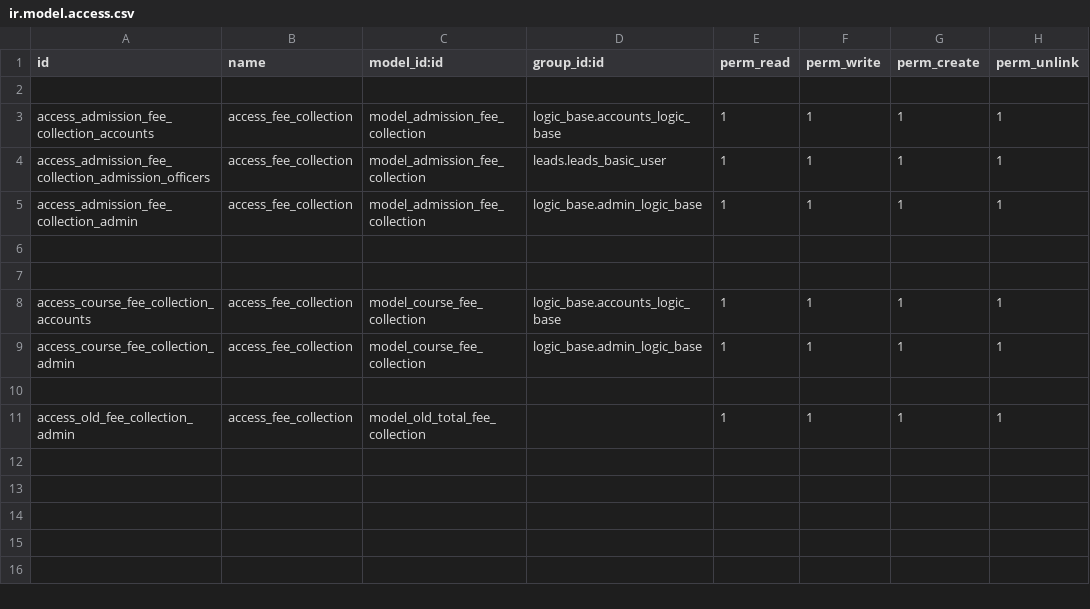
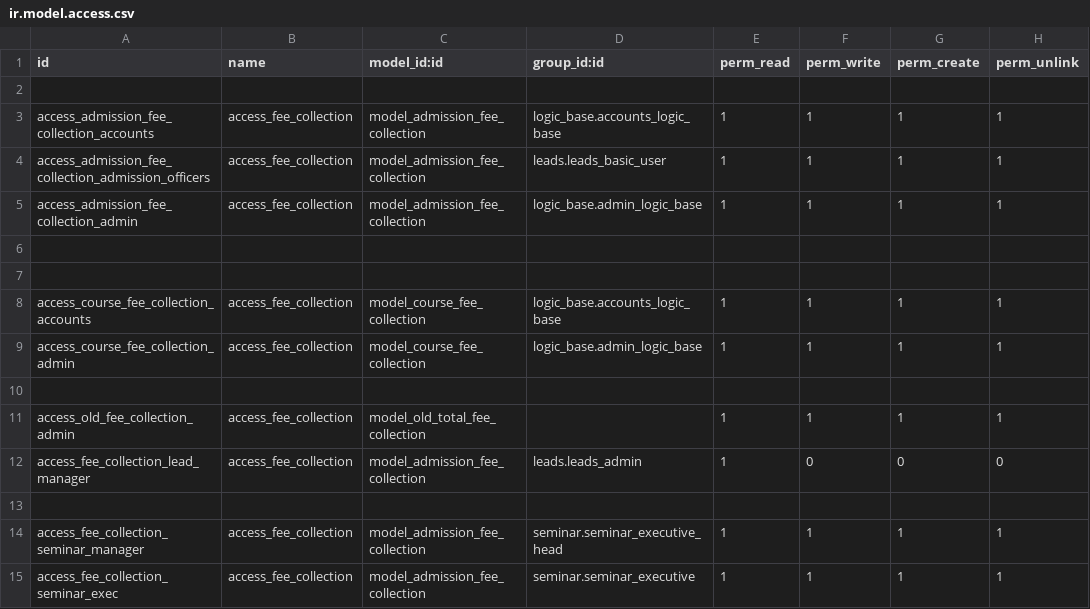
Before and after one commit to muhammedmurshid/fee_collection, a CSV file: security/ir.model.access.csv, drawn as a sheet; the diff names each change by its address in the sheet, - before the commit and + after, or states it on an @@ line.

Commit message:
access for lead manager

```diff
--- a/security/ir.model.access.csv
+++ b/security/ir.model.access.csv
+row 12: access_fee_collection_lead_manager | access_fee_collection | model_admission_fee_collection | leads.leads_admin | 1 | 0 | 0 | 0
+row 13: (empty)
+row 14: access_fee_collection_seminar_manager | access_fee_collection | model_admission_fee_collection | seminar.seminar_executive_head | 1 | 1 | 1 | 1
+row 15: access_fee_collection_seminar_exec | access_fee_collection | model_admission_fee_collection | seminar.seminar_executive | 1 | 1 | 1 | 1
```
Also changed, not shown: 1 other file.
